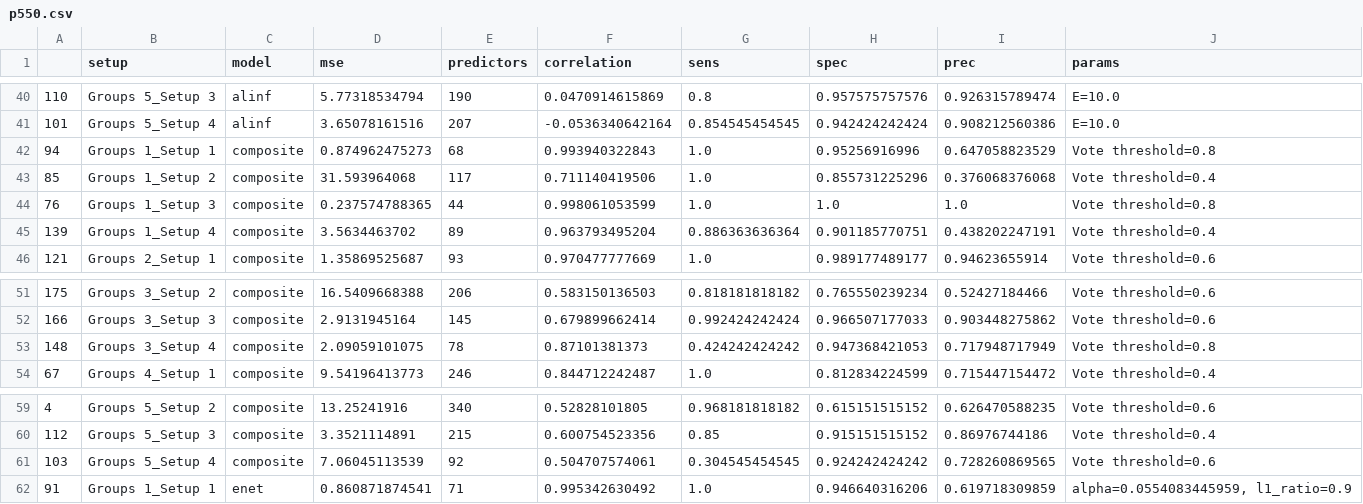
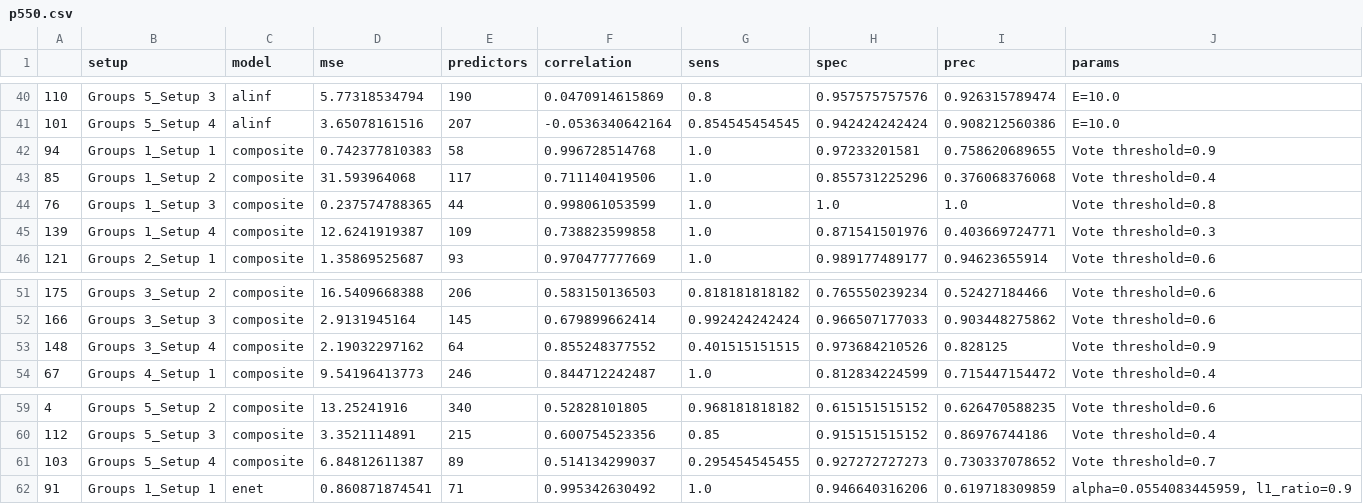
Before and after one commit to SivoDaskalov/net-reg-dissertation, a CSV file: python/results/p550.csv, drawn as a sheet; only a part is shown, gaps mark what is left out.

Commit message:
Parameter tuning plots added

```diff
--- a/python/results/p550.csv
+++ b/python/results/p550.csv
@@ -41,6 +41,6 @@
 101,Groups 5_Setup 4,alinf,3.65078161516,207,-0.0536340642164,0.854545454545,0.942424242424,0.908212560386,E=10.0
-94,Groups 1_Setup 1,composite,0.874962475273,68,0.993940322843,1.0,0.95256916996,0.647058823529,Vote threshold=0.8
+94,Groups 1_Setup 1,composite,0.742377810383,58,0.996728514768,1.0,0.97233201581,0.758620689655,Vote threshold=0.9
 85,Groups 1_Setup 2,composite,31.593964068,117,0.711140419506,1.0,0.855731225296,0.376068376068,Vote threshold=0.4
 76,Groups 1_Setup 3,composite,0.237574788365,44,0.998061053599,1.0,1.0,1.0,Vote threshold=0.8
-139,Groups 1_Setup 4,composite,3.5634463702,89,0.963793495204,0.886363636364,0.901185770751,0.438202247191,Vote threshold=0.4
+139,Groups 1_Setup 4,composite,12.6241919387,109,0.738823599858,1.0,0.871541501976,0.403669724771,Vote threshold=0.3
 121,Groups 2_Setup 1,composite,1.35869525687,93,0.970477777669,1.0,0.989177489177,0.94623655914,Vote threshold=0.6
@@ -52,3 +52,3 @@
 166,Groups 3_Setup 3,composite,2.9131945164,145,0.679899662414,0.992424242424,0.966507177033,0.903448275862,Vote threshold=0.6
-148,Groups 3_Setup 4,composite,2.09059101075,78,0.87101381373,0.424242424242,0.947368421053,0.717948717949,Vote threshold=0.8
+148,Groups 3_Setup 4,composite,2.19032297162,64,0.855248377552,0.401515151515,0.973684210526,0.828125,Vote threshold=0.9
 67,Groups 4_Setup 1,composite,9.54196413773,246,0.844712242487,1.0,0.812834224599,0.715447154472,Vote threshold=0.4
@@ -60,3 +60,3 @@
 112,Groups 5_Setup 3,composite,3.3521114891,215,0.600754523356,0.85,0.915151515152,0.86976744186,Vote threshold=0.4
-103,Groups 5_Setup 4,composite,7.06045113539,92,0.504707574061,0.304545454545,0.924242424242,0.728260869565,Vote threshold=0.6
+103,Groups 5_Setup 4,composite,6.84812611387,89,0.514134299037,0.295454545455,0.927272727273,0.730337078652,Vote threshold=0.7
 91,Groups 1_Setup 1,enet,0.860871874541,71,0.995342630492,1.0,0.946640316206,0.619718309859,"alpha=0.0554083445959, l1_ratio=0.9"
```
Also changed, not shown: python/results/p550_summary.csv, python/results/similarities.csv, 14 other files.
